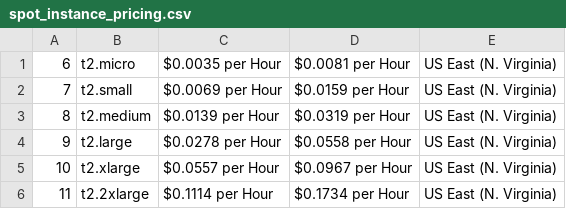
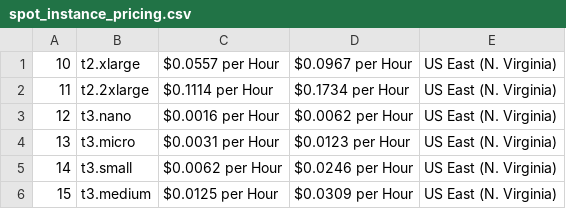
Before and after one commit to gagan3012/fireapi, a CSV file: fireapi/aws/data/spot_instance_pricing.csv, drawn as a sheet; only a part is shown; the shorter side is filled out with more unchanged rows; the diff names each change by its address in the sheet, - before the commit and + after, or states it on an @@ line.

Commit message:
Delete spot_instance_pricing.csv

```diff
--- a/fireapi/aws/data/spot_instance_pricing.csv
+++ b/fireapi/aws/data/spot_instance_pricing.csv
-row 1: 6 | t2.micro | $0.0035 per Hour | $0.0081 per Hour | US East (N. Virginia)
-row 2: 7 | t2.small | $0.0069 per Hour | $0.0159 per Hour | US East (N. Virginia)
-row 3: 8 | t2.medium | $0.0139 per Hour | $0.0319 per Hour | US East (N. Virginia)
-row 4: 9 | t2.large | $0.0278 per Hour | $0.0558 per Hour | US East (N. Virginia)
```
